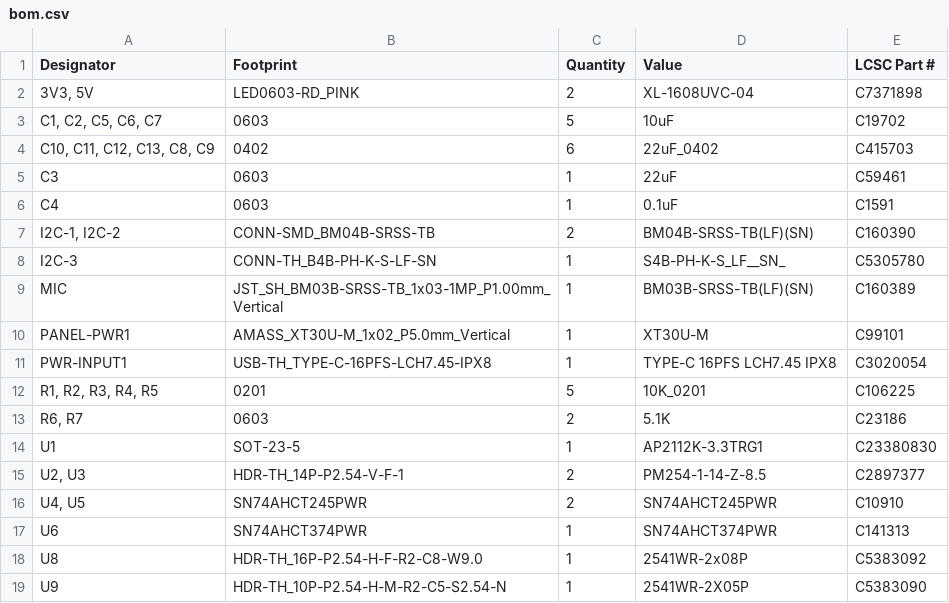
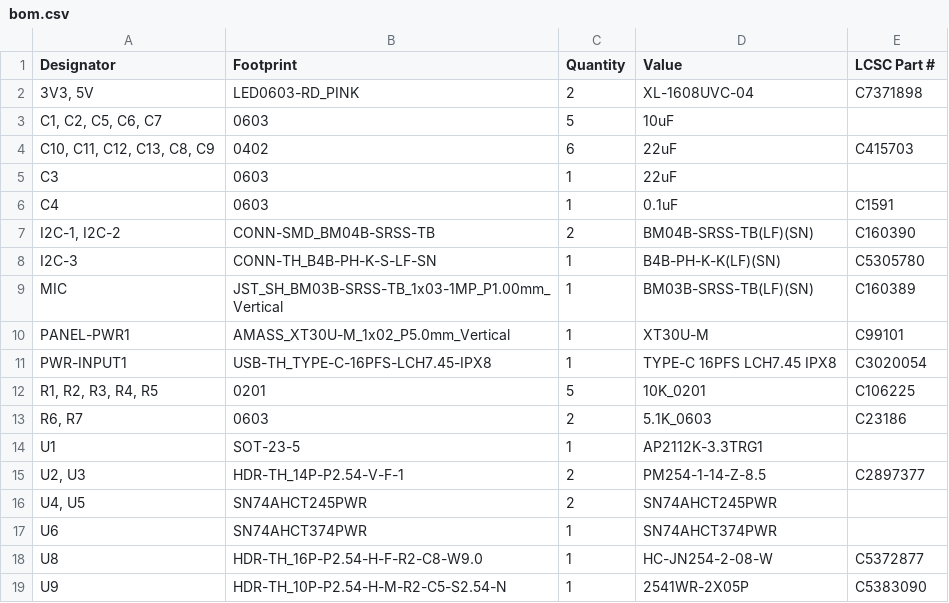
Before and after one commit to AxionQc/Protocontroller-Neo, a CSV file: Gerbers/bom.csv, drawn as a sheet.

```diff
--- a/Gerbers/bom.csv
+++ b/Gerbers/bom.csv
@@ -2,8 +2,8 @@
 "3V3, 5V",LED0603-RD_PINK,2,XL-1608UVC-04,C7371898
-"C1, C2, C5, C6, C7",0603,5,10uF,C19702
-"C10, C11, C12, C13, C8, C9",0402,6,22uF_0402,C415703
-C3,0603,1,22uF,C59461
+"C1, C2, C5, C6, C7",0603,5,10uF,
+"C10, C11, C12, C13, C8, C9",0402,6,22uF,C415703
+C3,0603,1,22uF,
 C4,0603,1,0.1uF,C1591
 "I2C-1, I2C-2",CONN-SMD_BM04B-SRSS-TB,2,BM04B-SRSS-TB(LF)(SN),C160390
-I2C-3,CONN-TH_B4B-PH-K-S-LF-SN,1,S4B-PH-K-S_LF__SN_,C5305780
+I2C-3,CONN-TH_B4B-PH-K-S-LF-SN,1,B4B-PH-K-K(LF)(SN),C5305780
 MIC,JST_SH_BM03B-SRSS-TB_1x03-1MP_P1.00mm_Vertical,1,BM03B-SRSS-TB(LF)(SN),C160389
@@ -12,8 +12,8 @@ PWR-INPUT1,USB-TH_TYPE-C-16PFS-LCH7.45-IPX8,1,TYPE-C 16PFS LCH7.45 IPX8,C3020054
 "R1, R2, R3, R4, R5",0201,5,10K_0201,C106225
-"R6, R7",0603,2,5.1K,C23186
-U1,SOT-23-5,1,AP2112K-3.3TRG1,C23380830
+"R6, R7",0603,2,5.1K_0603,C23186
+U1,SOT-23-5,1,AP2112K-3.3TRG1,
 "U2, U3",HDR-TH_14P-P2.54-V-F-1,2,PM254-1-14-Z-8.5,C2897377
-"U4, U5",SN74AHCT245PWR,2,SN74AHCT245PWR,C10910
-U6,SN74AHCT374PWR,1,SN74AHCT374PWR,C141313
-U8,HDR-TH_16P-P2.54-H-F-R2-C8-W9.0,1,2541WR-2x08P,C5383092
+"U4, U5",SN74AHCT245PWR,2,SN74AHCT245PWR,
+U6,SN74AHCT374PWR,1,SN74AHCT374PWR,
+U8,HDR-TH_16P-P2.54-H-F-R2-C8-W9.0,1,HC-JN254-2-08-W, C5372877
 U9,HDR-TH_10P-P2.54-H-M-R2-C5-S2.54-N,1,2541WR-2X05P,C5383090
```
Also changed, not shown: Gerbers/positions.csv, 3 other files.
